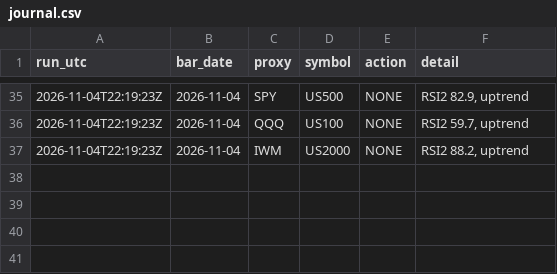
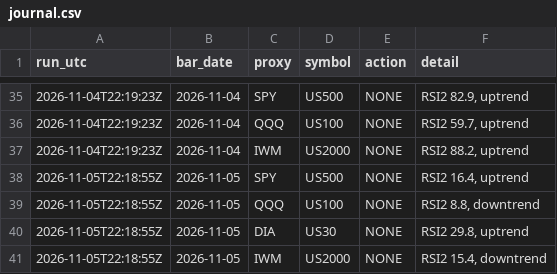
Before and after one commit to Wel44/bigd-trades, a CSV file: journal.csv, drawn as a sheet; only a part is shown, gaps mark what is left out.

```diff
--- a/journal.csv
+++ b/journal.csv
@@ -37 +37,5 @@ run_utc,bar_date,proxy,symbol,action,detail
 2026-11-04T22:19:23Z,2026-11-04,IWM,US2000,NONE,"RSI2 88.2, uptrend"
+2026-11-05T22:18:55Z,2026-11-05,SPY,US500,NONE,"RSI2 16.4, uptrend"
+2026-11-05T22:18:55Z,2026-11-05,QQQ,US100,NONE,"RSI2 8.8, downtrend"
+2026-11-05T22:18:55Z,2026-11-05,DIA,US30,NONE,"RSI2 29.8, uptrend"
+2026-11-05T22:18:55Z,2026-11-05,IWM,US2000,NONE,"RSI2 15.4, downtrend"
```
Also changed, not shown: 2 other files.
